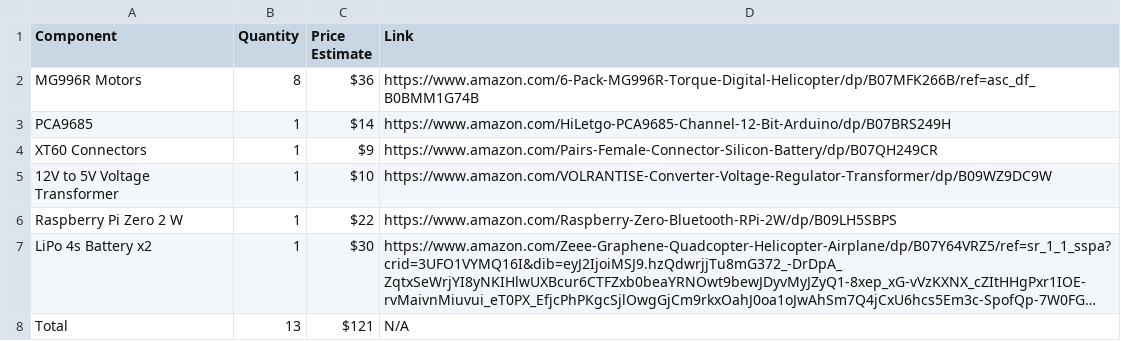
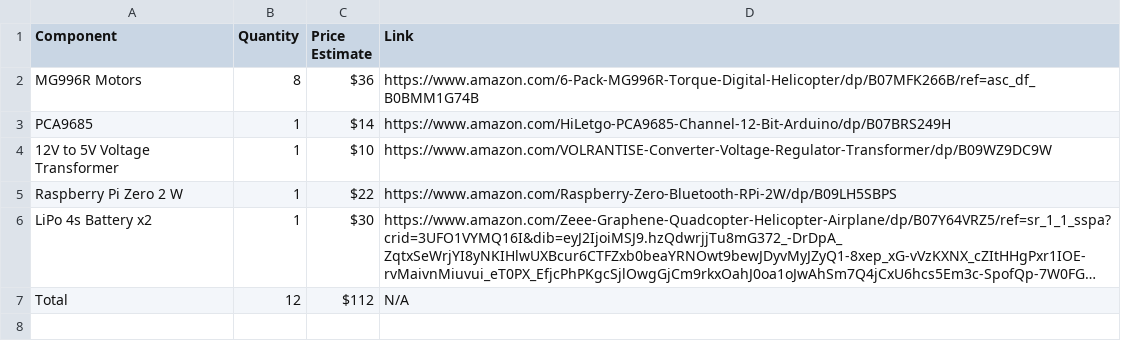
Before and after one commit to n1vaan/quadruped, a CSV file: bom.csv, drawn as a sheet; long unchanged cells end in …; removed rows and columns are numbered as before the commit, all else as after; the diff names each change by its address in the sheet, - before the commit and + after, or states it on an @@ line.

Commit message:
Update bom.csv

```diff
--- a/bom.csv
+++ b/bom.csv
-row 4: XT60 Connectors | 1 | $9 | https://www.amazon.com/Pairs-Female-Connector-Silicon-Battery/dp/B07QH249CR
-B7 (Quantity): 13
+B7 (Quantity): 12
-C7 (Price Estimate): $121
+C7 (Price Estimate): $112
```
